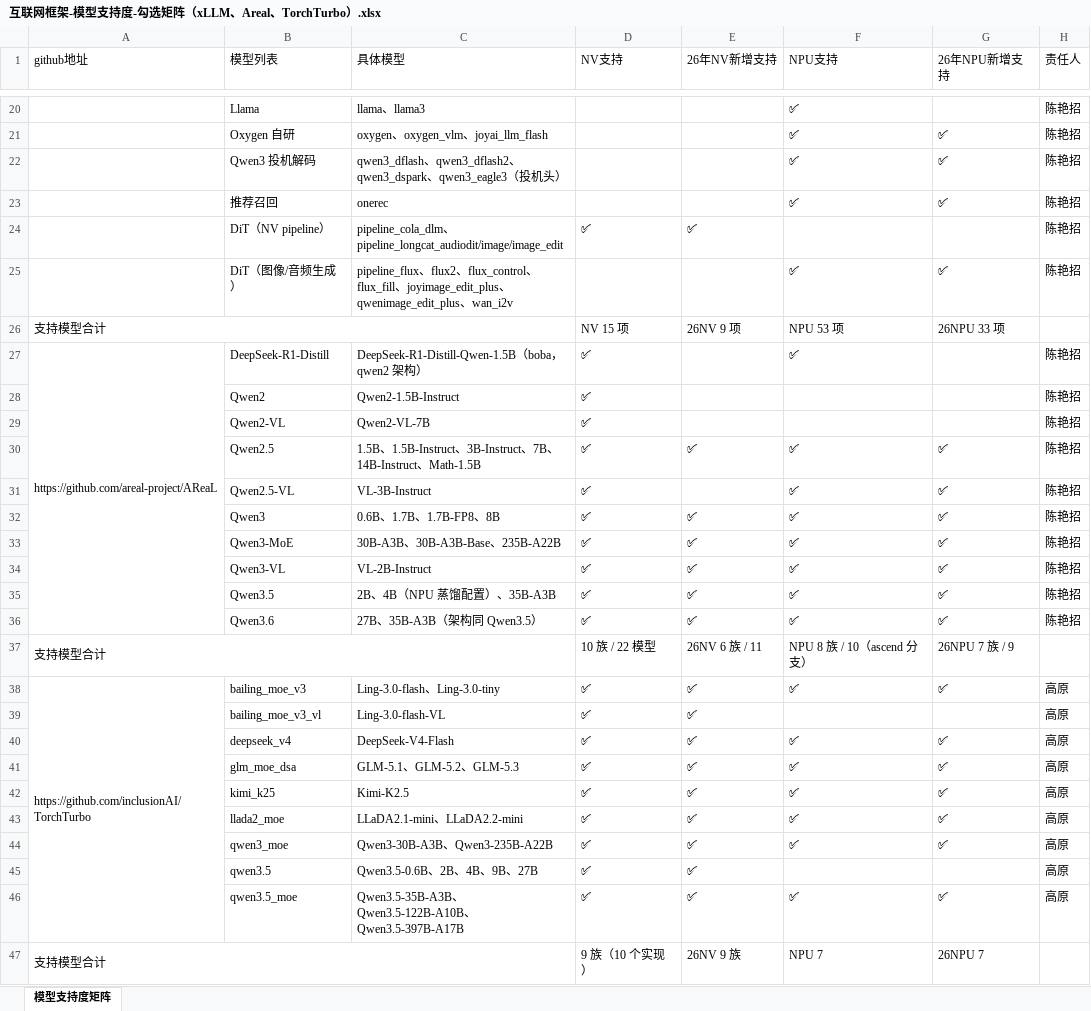
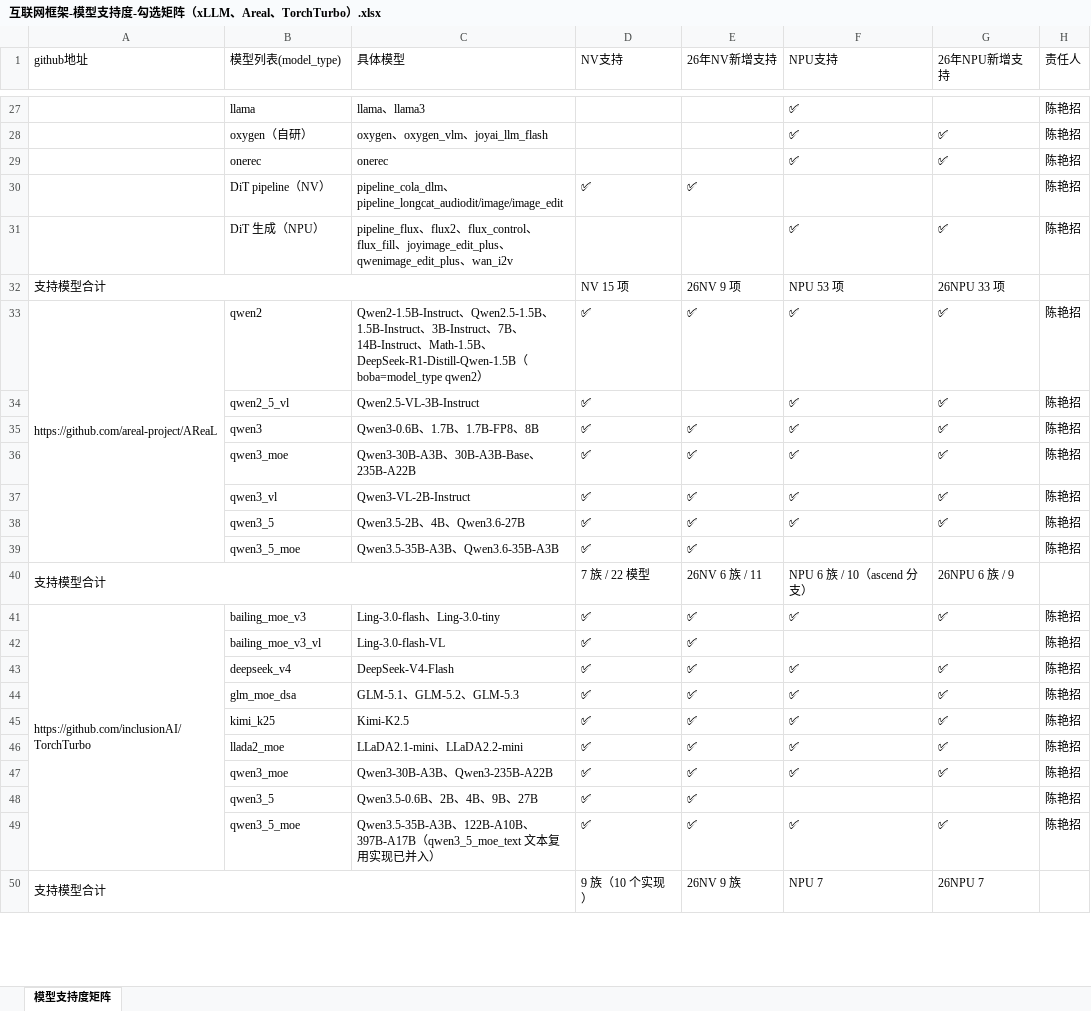
Before and after one commit to achena666/docs, an Excel workbook: 互联网框架-模型支持度-勾选矩阵（xLLM、Areal、TorchTurbo）.xlsx, sheet 模型支持度矩阵, drawn as a sheet; only a part is shown, gaps mark what is left out; values as stored, in another font and other column widths than the file's, no cell formats; removed rows and columns are numbered as before the commit, all else as after; the diff covers the shown part only; the diff names each change by its address in the sheet, - before the commit and + after, or states it on an @@ line.

```diff
--- a/互联网框架-模型支持度-勾选矩阵（xLLM、Areal、TorchTurbo）.xlsx (sheet 模型支持度矩阵)
+++ b/互联网框架-模型支持度-勾选矩阵（xLLM、Areal、TorchTurbo）.xlsx (sheet 模型支持度矩阵)
-B1: 模型列表
+B1: 模型列表(model_type)
-B27 (模型列表(model_type)): Llama
+B27 (模型列表(model_type)): llama
-B28 (模型列表(model_type)): Oxygen 自研
+B28 (模型列表(model_type)): oxygen（自研）
-row 22:  | Qwen3 投机解码 | qwen3_dflash、qwen3_dflash2、qwen3_dspark、qwen3_eagle3（投机头） |  |  | ✅ | ✅ | 陈艳招
-B29 (模型列表(model_type)): 推荐召回
+B29 (模型列表(model_type)): onerec
-B30 (模型列表(model_type)): DiT（NV pipeline）
+B30 (模型列表(model_type)): DiT pipeline（NV）
-B31 (模型列表(model_type)): DiT（图像/音频生成）
+B31 (模型列表(model_type)): DiT 生成（NPU）
-row 27: https://github.com/areal-project/AReaL | DeepSeek-R1-Distill | DeepSeek-R1-Distill-Qwen-1.5B（boba，qwen2 架构） | ✅ |  | ✅ |  | 陈艳招
-row 28:  | Qwen2 | Qwen2-1.5B-Instruct | ✅ |  |  |  | 陈艳招
-row 29:  | Qwen2-VL | Qwen2-VL-7B | ✅ |  |  |  | 陈艳招
-A33 (github地址): (empty)
+A33 (github地址): https://github.com/areal-project/AReaL
+A33:A39 merged
-B33 (模型列表(model_type)): Qwen2.5
+B33 (模型列表(model_type)): qwen2
-C33 (具体模型): 1.5B、1.5B-Instruct、3B-Instruct、7B、14B-Instruct、Math-1.5B
+C33 (具体模型): Qwen2-1.5B-Instruct、Qwen2.5-1.5B、1.5B-Instruct、3B-Instruct、7B、14B-Instruct、Math-1.5B、DeepSeek-R1-Distill-Qwen-1.5B（boba=model_type qwen2）
-B34 (模型列表(model_type)): Qwen2.5-VL
+B34 (模型列表(model_type)): qwen2_5_vl
-C34 (具体模型): VL-3B-Instruct
+C34 (具体模型): Qwen2.5-VL-3B-Instruct
-B35 (模型列表(model_type)): Qwen3
+B35 (模型列表(model_type)): qwen3
-C35 (具体模型): 0.6B、1.7B、1.7B-FP8、8B
+C35 (具体模型): Qwen3-0.6B、1.7B、1.7B-FP8、8B
-B36 (模型列表(model_type)): Qwen3-MoE
+B36 (模型列表(model_type)): qwen3_moe
-C36 (具体模型): 30B-A3B、30B-A3B-Base、235B-A22B
+C36 (具体模型): Qwen3-30B-A3B、30B-A3B-Base、235B-A22B
-B37 (模型列表(model_type)): Qwen3-VL
+B37 (模型列表(model_type)): qwen3_vl
-C37 (具体模型): VL-2B-Instruct
+C37 (具体模型): Qwen3-VL-2B-Instruct
-B38 (模型列表(model_type)): Qwen3.5
+B38 (模型列表(model_type)): qwen3_5
-C38 (具体模型): 2B、4B（NPU 蒸馏配置）、35B-A3B
+C38 (具体模型): Qwen3.5-2B、4B、Qwen3.6-27B
-row 36:  | Qwen3.6 | 27B、35B-A3B（架构同 Qwen3.5） | ✅ | ✅ | ✅ | ✅ | 陈艳招
+row 39:  | qwen3_5_moe | Qwen3.5-35B-A3B、Qwen3.6-35B-A3B | ✅ | ✅ |  |  | 陈艳招
-D40 (NV支持): 10 族 / 22 模型
+D40 (NV支持): 7 族 / 22 模型
-F40 (NPU支持): NPU 8 族 / 10（ascend 分支）
+F40 (NPU支持): NPU 6 族 / 10（ascend 分支）
-G40 (26年NPU新增支持): 26NPU 7 族 / 9
+G40 (26年NPU新增支持): 26NPU 6 族 / 9
-H41:H49 (责任人): 高原
+H41:H49 (责任人): 陈艳招
-B48 (模型列表(model_type)): qwen3.5
+B48 (模型列表(model_type)): qwen3_5
-B49 (模型列表(model_type)): qwen3.5_moe
+B49 (模型列表(model_type)): qwen3_5_moe
-C49 (具体模型): Qwen3.5-35B-A3B、Qwen3.5-122B-A10B、Qwen3.5-397B-A17B
+C49 (具体模型): Qwen3.5-35B-A3B、122B-A10B、397B-A17B（qwen3_5_moe_text 文本复用实现已并入）
```
Also changed, not shown: 7 added rows and 30 edited cells elsewhere in this sheet, cell formats.
